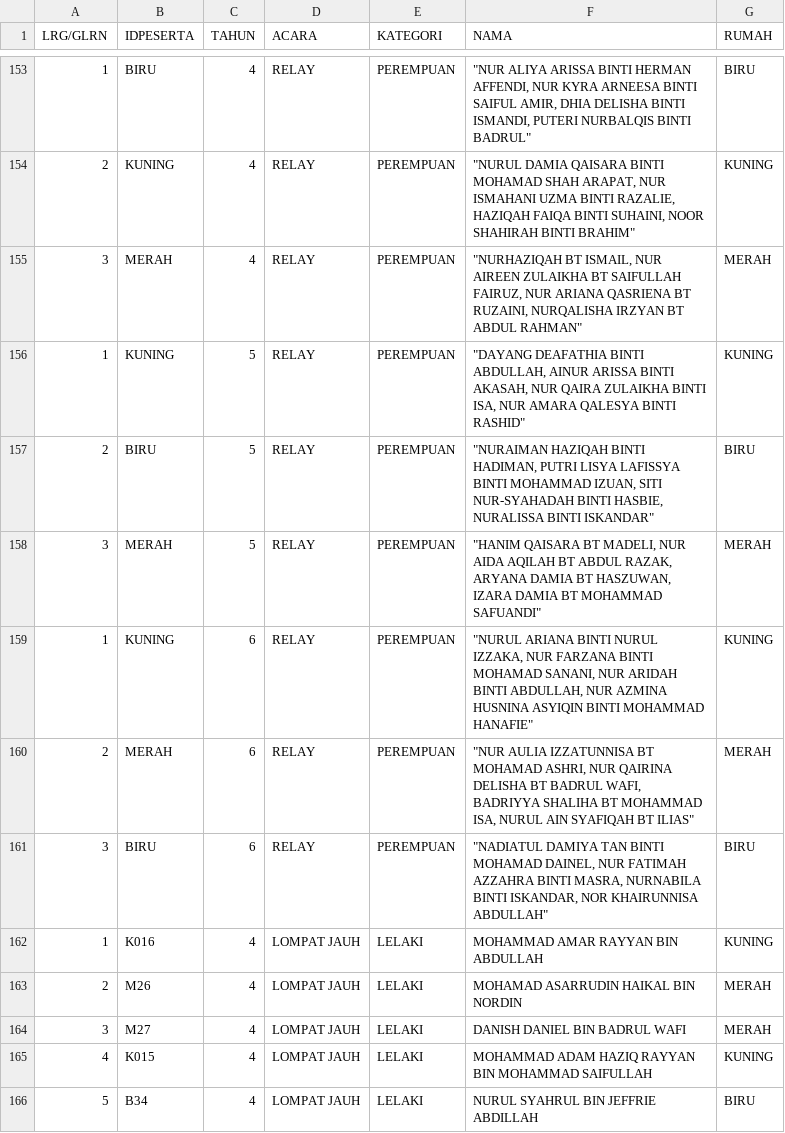
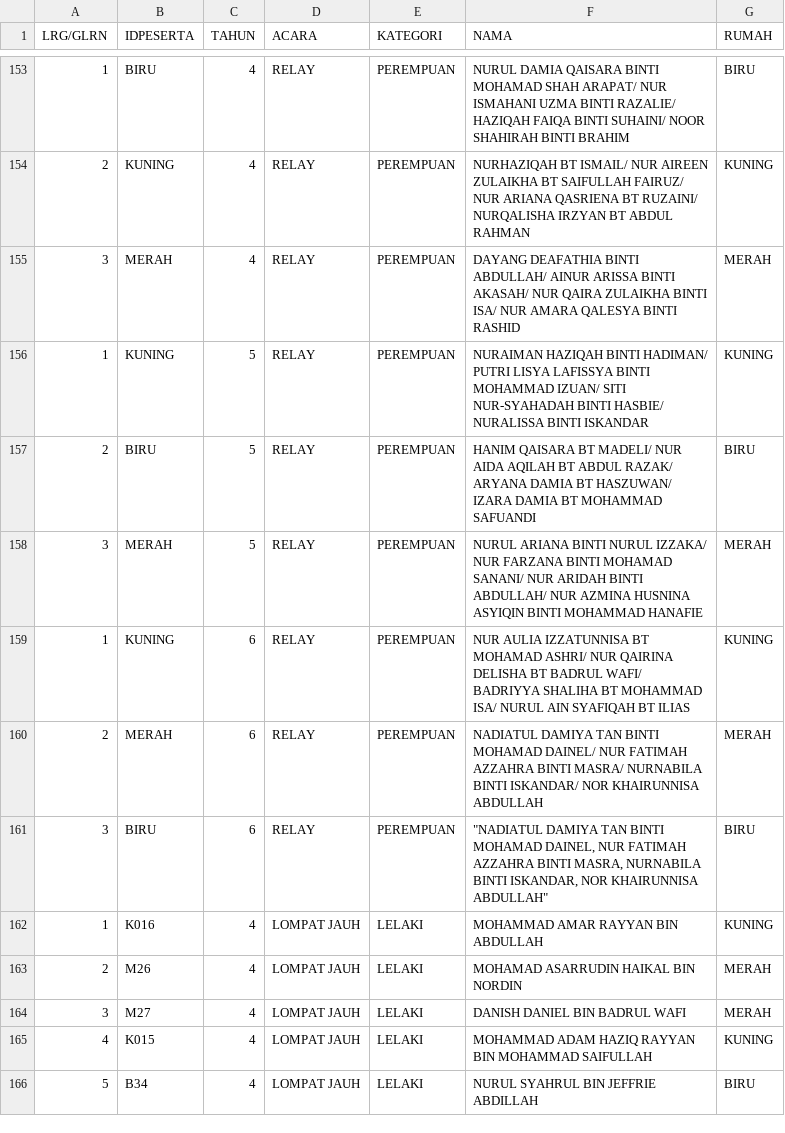
Before and after one commit to skabanggesa/kot2025buku, a CSV file: peserta.csv, drawn as a sheet; only a part is shown, gaps mark what is left out; the diff covers the shown part only; the diff names each change by its address in the sheet, - before the commit and + after, or states it on an @@ line.

```diff
--- a/peserta.csv
+++ b/peserta.csv
-F153 (NAMA): "NUR ALIYA ARISSA BINTI HERMAN AFFENDI, NUR KYRA ARNEESA BINTI SAIFUL AMIR, DHIA DELISHA BINTI ISMANDI, PUTERI NURBALQIS BINTI BADRUL"
+F153 (NAMA): NURUL DAMIA QAISARA BINTI MOHAMAD SHAH ARAPAT/ NUR ISMAHANI UZMA BINTI RAZALIE/ HAZIQAH FAIQA BINTI SUHAINI/ NOOR SHAHIRAH BINTI BRAHIM
-F154 (NAMA): "NURUL DAMIA QAISARA BINTI MOHAMAD SHAH ARAPAT, NUR ISMAHANI UZMA BINTI RAZALIE, HAZIQAH FAIQA BINTI SUHAINI, NOOR SHAHIRAH BINTI BRAHIM"
+F154 (NAMA): NURHAZIQAH BT ISMAIL/ NUR AIREEN ZULAIKHA BT SAIFULLAH FAIRUZ/ NUR ARIANA QASRIENA BT RUZAINI/ NURQALISHA IRZYAN BT ABDUL RAHMAN
-F155 (NAMA): "NURHAZIQAH BT ISMAIL, NUR AIREEN ZULAIKHA BT SAIFULLAH FAIRUZ, NUR ARIANA QASRIENA BT RUZAINI, NURQALISHA IRZYAN BT ABDUL RAHMAN"
+F155 (NAMA): DAYANG DEAFATHIA BINTI ABDULLAH/ AINUR ARISSA BINTI AKASAH/ NUR QAIRA ZULAIKHA BINTI ISA/ NUR AMARA QALESYA BINTI RASHID
-F156 (NAMA): "DAYANG DEAFATHIA BINTI ABDULLAH, AINUR ARISSA BINTI AKASAH, NUR QAIRA ZULAIKHA BINTI ISA, NUR AMARA QALESYA BINTI RASHID"
+F156 (NAMA): NURAIMAN HAZIQAH BINTI HADIMAN/ PUTRI LISYA LAFISSYA BINTI MOHAMMAD IZUAN/ SITI NUR-SYAHADAH BINTI HASBIE/ NURALISSA BINTI ISKANDAR
-F157 (NAMA): "NURAIMAN HAZIQAH BINTI HADIMAN, PUTRI LISYA LAFISSYA BINTI MOHAMMAD IZUAN, SITI NUR-SYAHADAH BINTI HASBIE, NURALISSA BINTI ISKANDAR"
+F157 (NAMA): HANIM QAISARA BT MADELI/ NUR AIDA AQILAH BT ABDUL RAZAK/ ARYANA DAMIA BT HASZUWAN/ IZARA DAMIA BT MOHAMMAD SAFUANDI
-F158 (NAMA): "HANIM QAISARA BT MADELI, NUR AIDA AQILAH BT ABDUL RAZAK, ARYANA DAMIA BT HASZUWAN, IZARA DAMIA BT MOHAMMAD SAFUANDI"
+F158 (NAMA): NURUL ARIANA BINTI NURUL IZZAKA/ NUR FARZANA BINTI MOHAMAD SANANI/ NUR ARIDAH BINTI ABDULLAH/ NUR AZMINA HUSNINA ASYIQIN BINTI MOHAMMAD HANAFIE
-F159 (NAMA): "NURUL ARIANA BINTI NURUL IZZAKA, NUR FARZANA BINTI MOHAMAD SANANI, NUR ARIDAH BINTI ABDULLAH, NUR AZMINA HUSNINA ASYIQIN BINTI MOHAMMAD HANAFIE"
+F159 (NAMA): NUR AULIA IZZATUNNISA BT MOHAMAD ASHRI/ NUR QAIRINA DELISHA BT BADRUL WAFI/ BADRIYYA SHALIHA BT MOHAMMAD ISA/ NURUL AIN SYAFIQAH BT ILIAS
-F160 (NAMA): "NUR AULIA IZZATUNNISA BT MOHAMAD ASHRI, NUR QAIRINA DELISHA BT BADRUL WAFI, BADRIYYA SHALIHA BT MOHAMMAD ISA, NURUL AIN SYAFIQAH BT ILIAS"
+F160 (NAMA): NADIATUL DAMIYA TAN BINTI MOHAMAD DAINEL/ NUR FATIMAH AZZAHRA BINTI MASRA/ NURNABILA BINTI ISKANDAR/ NOR KHAIRUNNISA ABDULLAH
```
Also changed, not shown: 27 edited cells elsewhere in this file, 1 other file.
